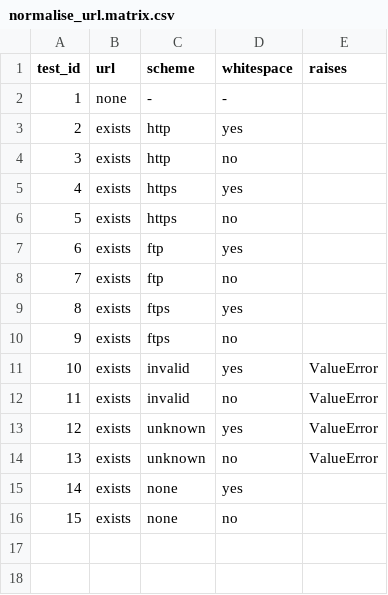
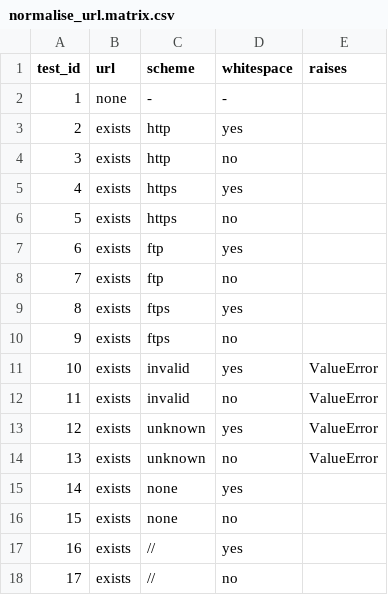
Before and after one commit to DOAJ/doaj, a CSV file: doajtest/matrices/lib_normalise_url/normalise_url.matrix.csv, drawn as a sheet.

Commit message:
update normalise url function and tests to handle urls with absolutely no scheme (i.e. just 'www.blah....')

```diff
--- a/doajtest/matrices/lib_normalise_url/normalise_url.matrix.csv
+++ b/doajtest/matrices/lib_normalise_url/normalise_url.matrix.csv
@@ -16 +16,3 @@ test_id,url,scheme,whitespace,raises
 15,exists,none,no,
+16,exists,//,yes,
+17,exists,//,no,
```
Also changed, not shown: doajtest/matrices/lib_normalise_url/normalise_url.settings.csv, 3 other files.
